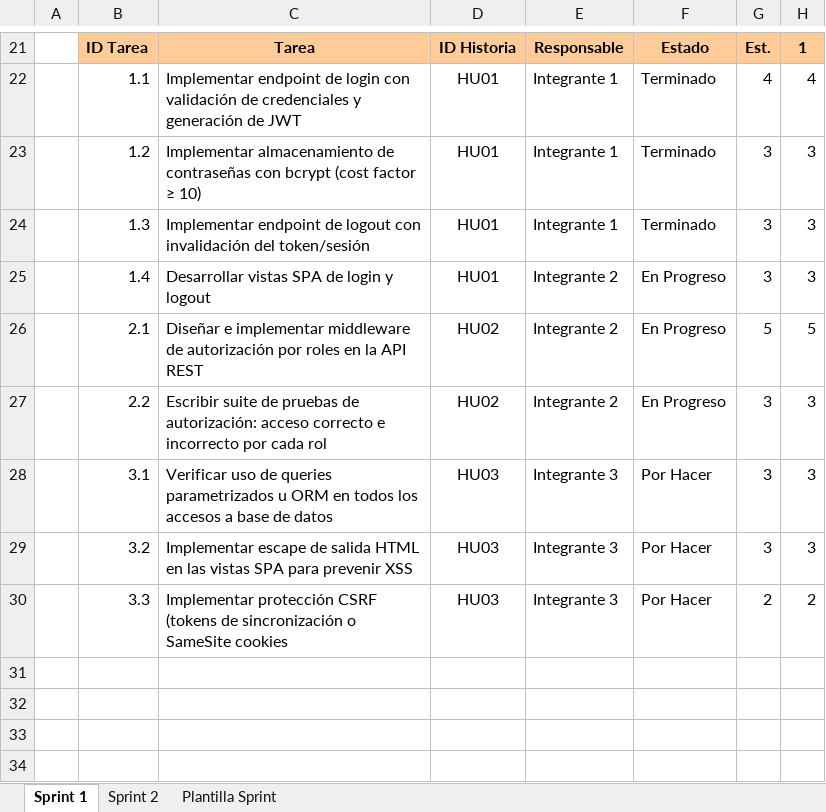
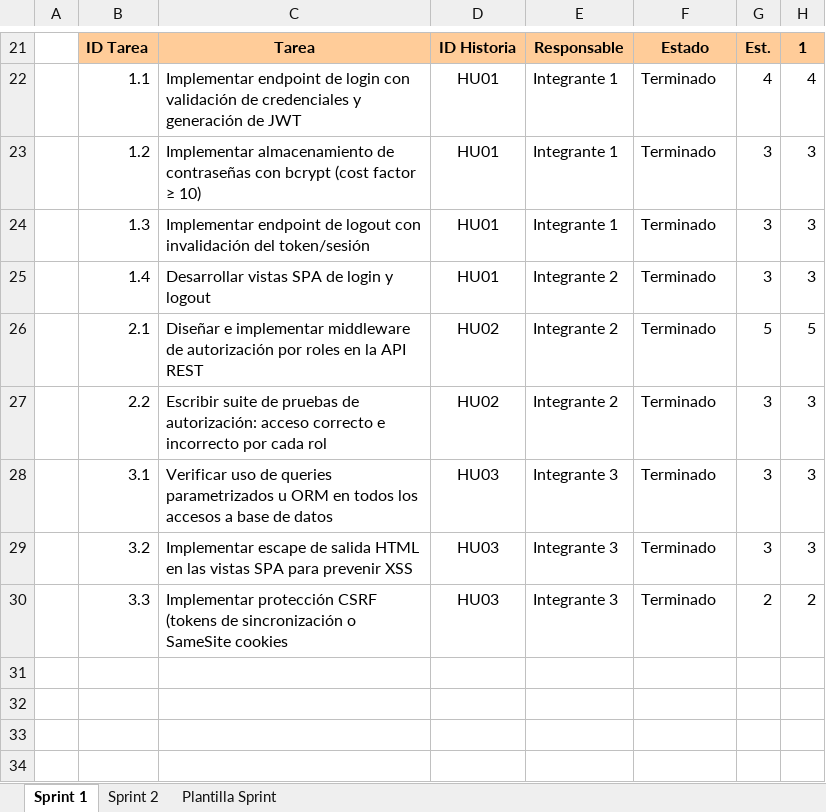
Before and after one commit to phol232/Taller_Proyectos_2, an Excel workbook: docs/Planificación/02 Backlog del Sprint.xlsx, sheet Sprint 1, drawn as a sheet; only a part is shown, gaps mark what is left out; values as stored, in another font and other column widths than the file's, no borders; charts and pictures and conditional formats not drawn; the diff names each change by its address in the sheet, - before the commit and + after, or states it on an @@ line.

```diff
--- a/docs/Planificación/02 Backlog del Sprint.xlsx (sheet Sprint 1)
+++ b/docs/Planificación/02 Backlog del Sprint.xlsx (sheet Sprint 1)
-F25:F27: En Progreso
+F25:F27: Terminado
-F28:F30: Por Hacer
+F28:F30: Terminado
```
Also changed, not shown: docs/Planificación/01 Backlog Detallado del Producto.xlsx, 6 other files.
